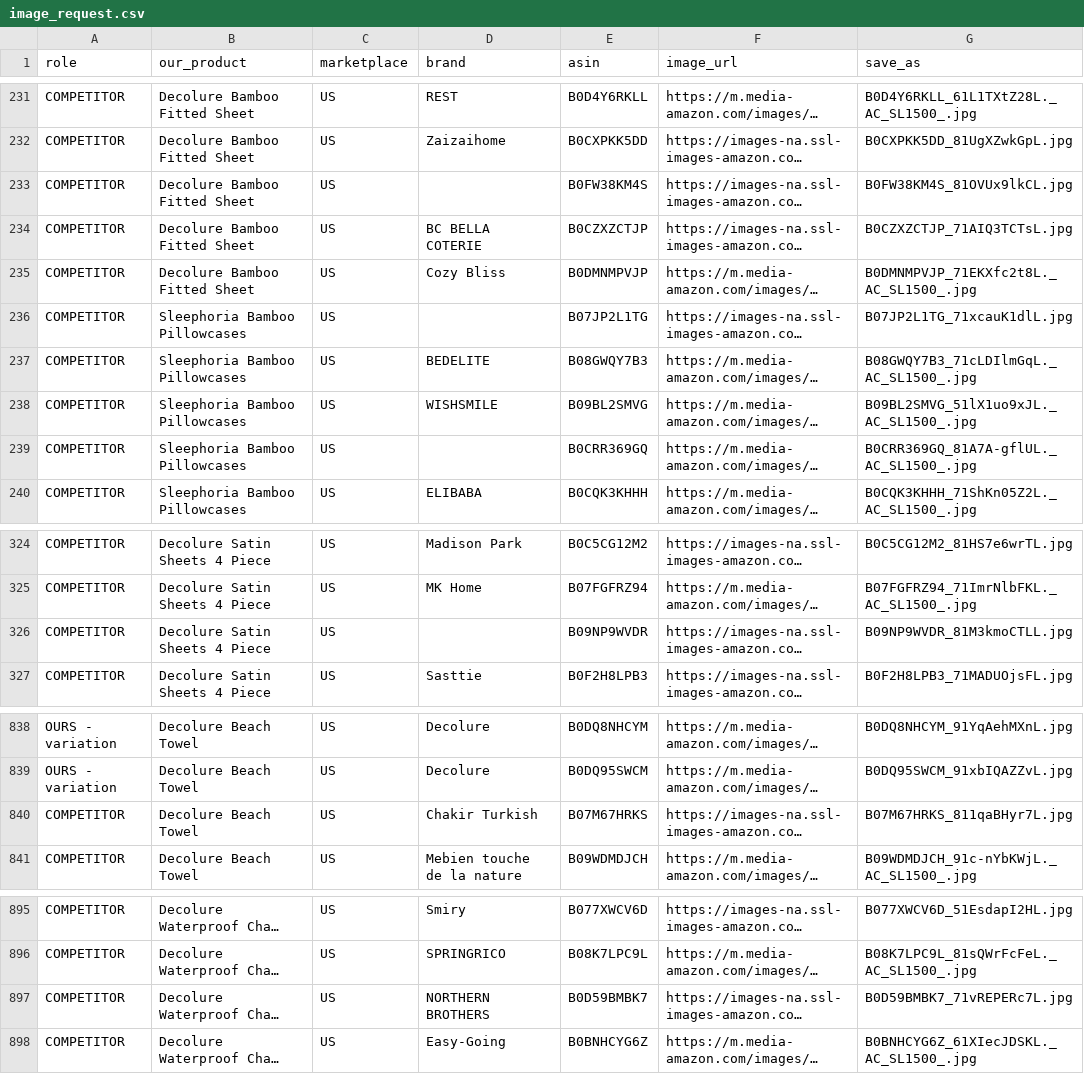
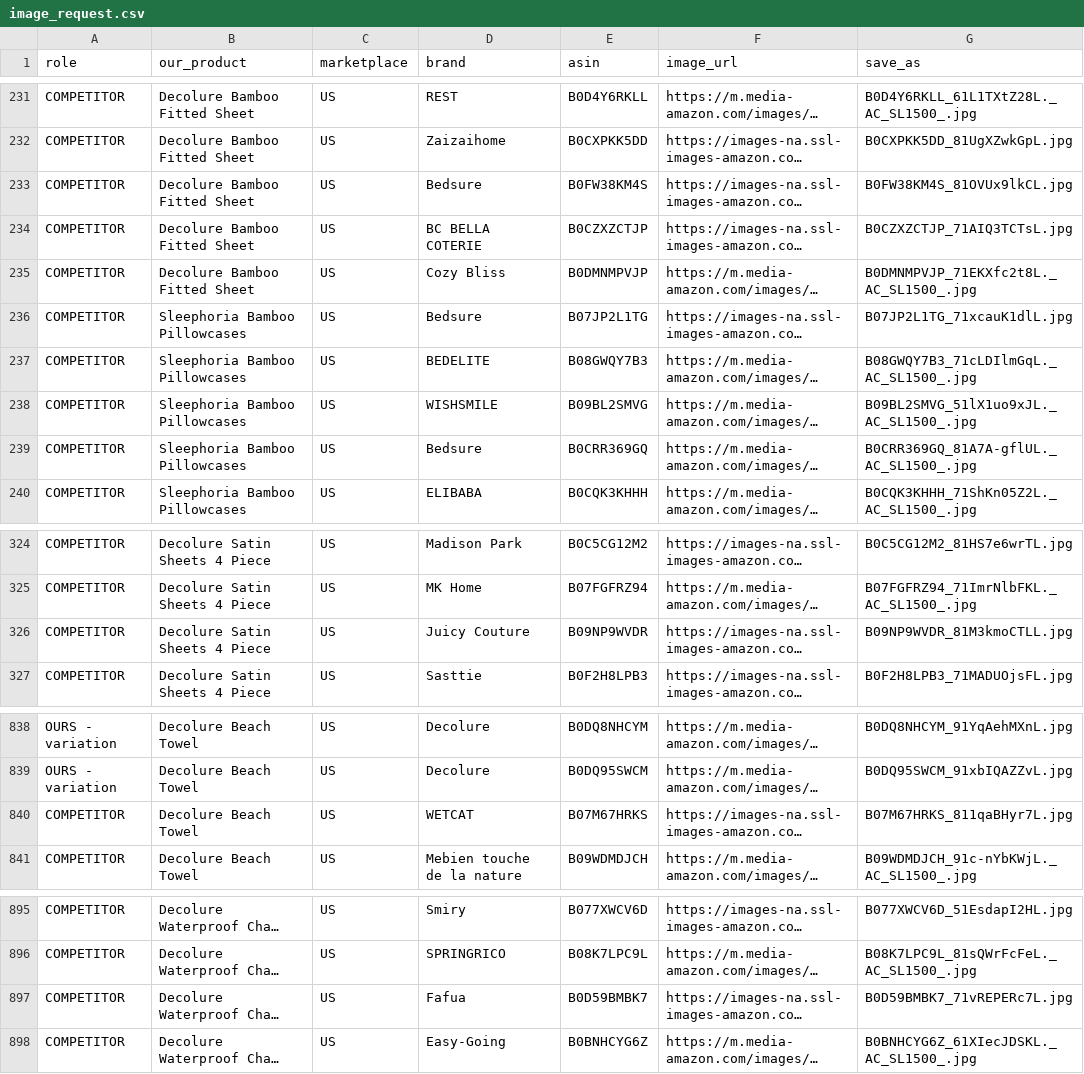
Before and after one commit to zarlish-web/PPC-Audit-, a CSV file: bfcm-2026/competitor-tracker/image_request.csv, drawn as a sheet; only a part is shown, gaps mark what is left out; long unchanged cells end in …; the diff names each change by its address in the sheet, - before the commit and + after, or states it on an @@ line.

```diff
--- a/bfcm-2026/competitor-tracker/image_request.csv
+++ b/bfcm-2026/competitor-tracker/image_request.csv
-D233 (brand): (empty)
+D233 (brand): Bedsure
-D236 (brand): (empty)
+D236 (brand): Bedsure
-D239 (brand): (empty)
+D239 (brand): Bedsure
-D326 (brand): (empty)
+D326 (brand): Juicy Couture
-D840 (brand): Chakir Turkish
+D840 (brand): WETCAT
-D897 (brand): NORTHERN BROTHERS
+D897 (brand): Fafua
```
